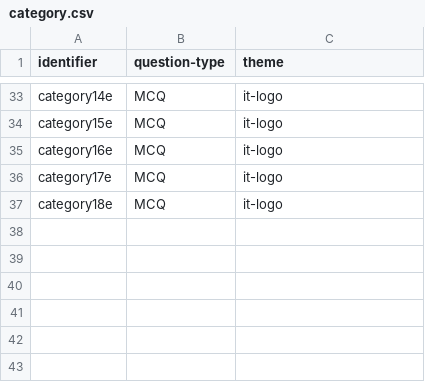
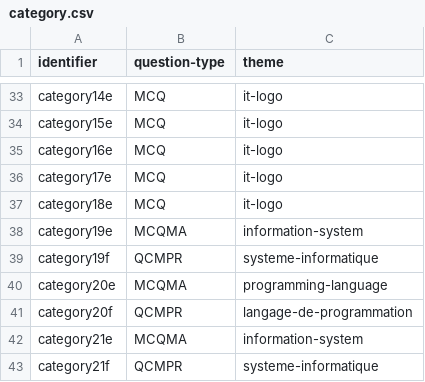
Before and after one commit to LorisDietrich/ExamConversationalAgent, a CSV file: knowledge_base/IALP/category.csv, drawn as a sheet; only a part is shown, gaps mark what is left out.

```diff
--- a/knowledge_base/IALP/category.csv
+++ b/knowledge_base/IALP/category.csv
@@ -37 +37,7 @@ category17e,MCQ,it-logo
 category18e,MCQ,it-logo
+category19e,MCQMA,information-system
+category19f,QCMPR,systeme-informatique
+category20e,MCQMA,programming-language
+category20f,QCMPR,langage-de-programmation
+category21e,MCQMA,information-system
+category21f,QCMPR,systeme-informatique
```
Also changed, not shown: knowledge_base/IALP/question.csv, knowledge_base/IALP/values.csv, 4 other files.
